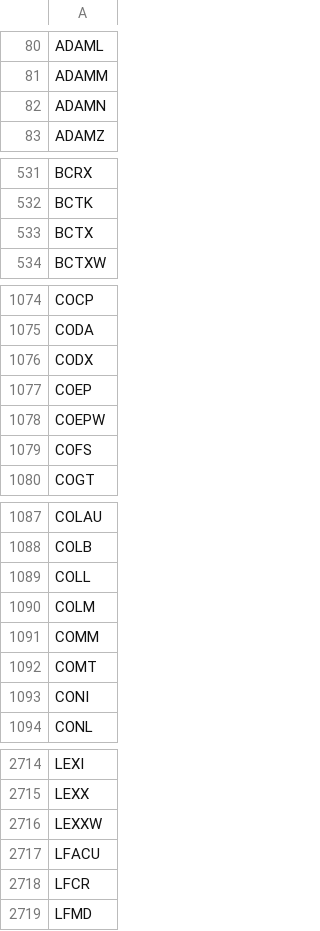
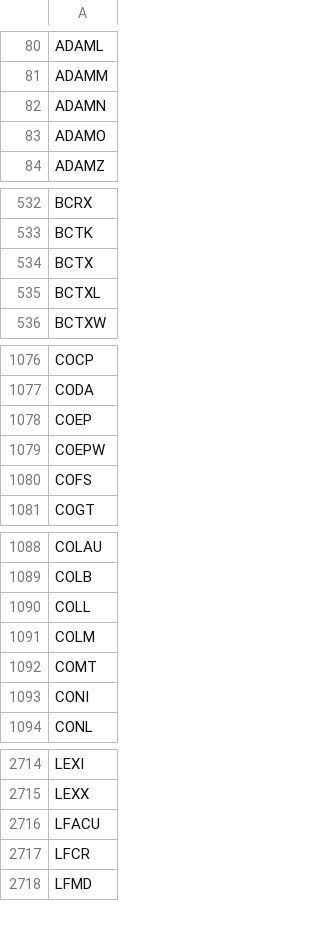
Before and after one commit to cmmds1982/nasdaq-tickers-fetcher, a CSV file: nasdaq_tickers.csv, drawn as a sheet; only a part is shown, gaps mark what is left out; removed rows and columns are numbered as before the commit, all else as after; the diff covers the shown part only; the diff names each change by its address in the sheet, - before the commit and + after, or states it on an @@ line.

```diff
--- a/nasdaq_tickers.csv
+++ b/nasdaq_tickers.csv
+row 83: ADAMO
+row 535: BCTXL
-row 1076: CODX
-row 1091: COMM
-row 2716: LEXXW
```
Also changed, not shown: 2 added rows and 1 edited cell elsewhere in this file.
